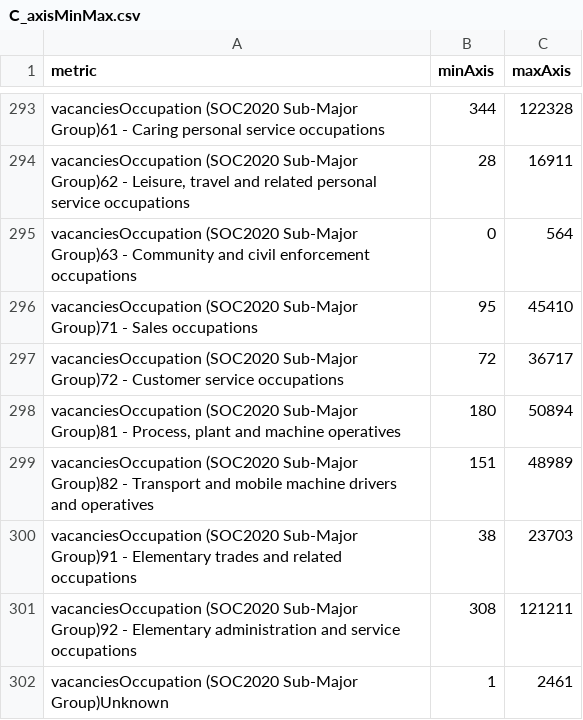
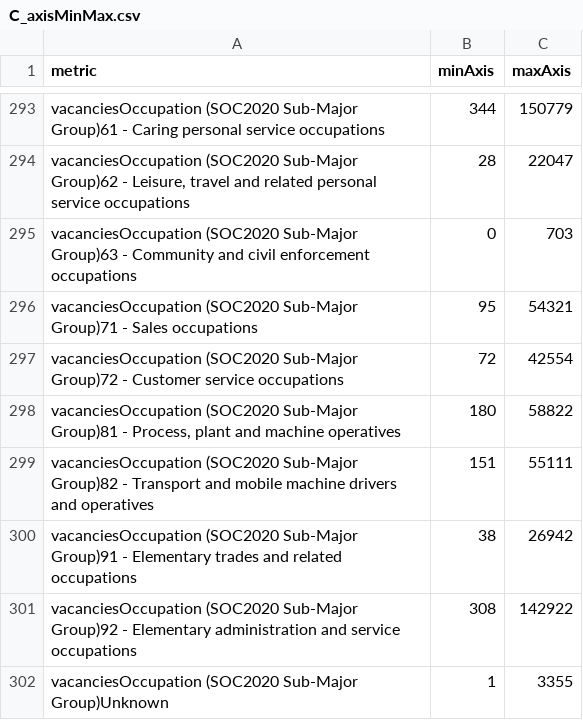
Before and after one commit to dfe-analytical-services/lsip_dashboard, a CSV file: Data/AppData/C_axisMinMax.csv, drawn as a sheet; only a part is shown, gaps mark what is left out; the diff covers the shown part only.

```diff
--- a/Data/AppData/C_axisMinMax.csv
+++ b/Data/AppData/C_axisMinMax.csv
@@ -293,10 +293,10 @@
-"vacanciesOccupation (SOC2020 Sub-Major Group)61 - Caring personal service occupations",344,122328
-"vacanciesOccupation (SOC2020 Sub-Major Group)62 - Leisure, travel and related personal service occupations",28,16911
-"vacanciesOccupation (SOC2020 Sub-Major Group)63 - Community and civil enforcement occupations",0,564
-"vacanciesOccupation (SOC2020 Sub-Major Group)71 - Sales occupations",95,45410
-"vacanciesOccupation (SOC2020 Sub-Major Group)72 - Customer service occupations",72,36717
-"vacanciesOccupation (SOC2020 Sub-Major Group)81 - Process, plant and machine operatives",180,50894
-"vacanciesOccupation (SOC2020 Sub-Major Group)82 - Transport and mobile machine drivers and operatives",151,48989
-"vacanciesOccupation (SOC2020 Sub-Major Group)91 - Elementary trades and related occupations",38,23703
-"vacanciesOccupation (SOC2020 Sub-Major Group)92 - Elementary administration and service occupations",308,121211
-"vacanciesOccupation (SOC2020 Sub-Major Group)Unknown",1,2461
+"vacanciesOccupation (SOC2020 Sub-Major Group)61 - Caring personal service occupations",344,150779
+"vacanciesOccupation (SOC2020 Sub-Major Group)62 - Leisure, travel and related personal service occupations",28,22047
+"vacanciesOccupation (SOC2020 Sub-Major Group)63 - Community and civil enforcement occupations",0,703
+"vacanciesOccupation (SOC2020 Sub-Major Group)71 - Sales occupations",95,54321
+"vacanciesOccupation (SOC2020 Sub-Major Group)72 - Customer service occupations",72,42554
+"vacanciesOccupation (SOC2020 Sub-Major Group)81 - Process, plant and machine operatives",180,58822
+"vacanciesOccupation (SOC2020 Sub-Major Group)82 - Transport and mobile machine drivers and operatives",151,55111
+"vacanciesOccupation (SOC2020 Sub-Major Group)91 - Elementary trades and related occupations",38,26942
+"vacanciesOccupation (SOC2020 Sub-Major Group)92 - Elementary administration and service occupations",308,142922
+"vacanciesOccupation (SOC2020 Sub-Major Group)Unknown",1,3355
```
Also changed, not shown: 27 edited cells elsewhere in this file, 7 other files.
